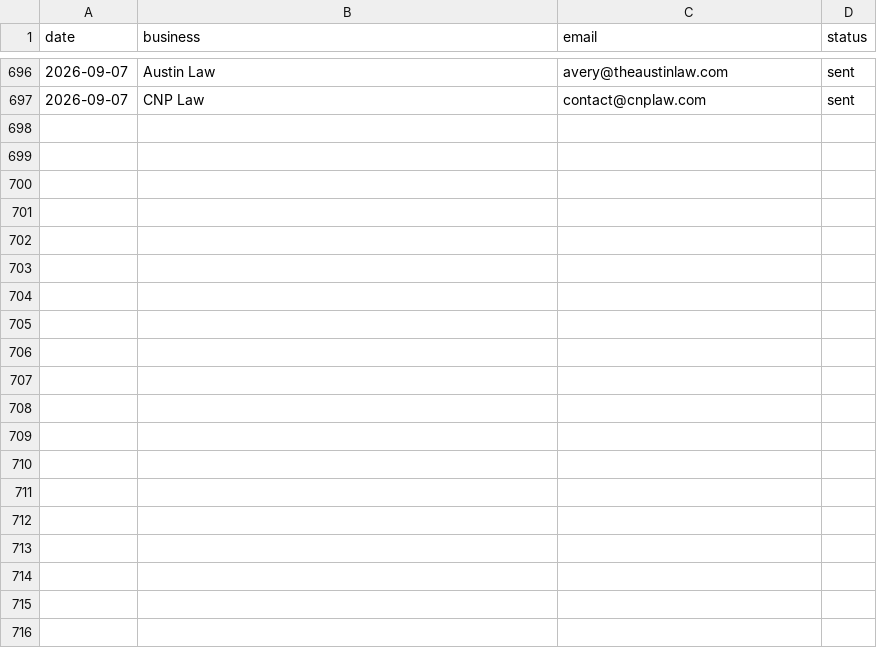
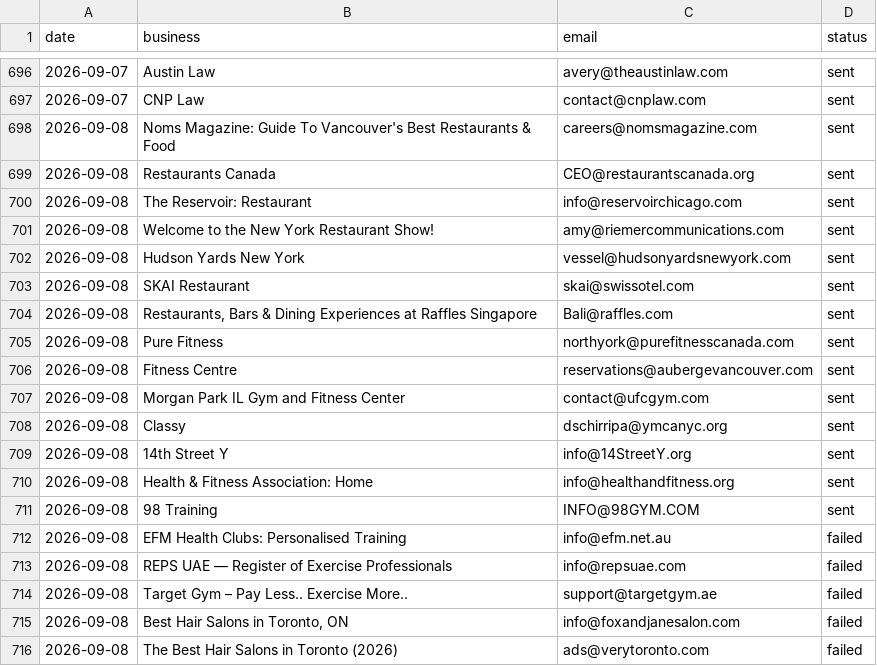
Before and after one commit to Tarunjit45/Cold-Email-Outreah-bot, a CSV file: sent_log.csv, drawn as a sheet; only a part is shown, gaps mark what is left out; the diff covers the shown part only; the diff names each change by its address in the sheet, - before the commit and + after, or states it on an @@ line.

```diff
--- a/sent_log.csv
+++ b/sent_log.csv
+row 698: 2026-09-08 | Noms Magazine: Guide To Vancouver's Best Restaurants & Food | careers@nomsmagazine.com | sent
+row 699: 2026-09-08 | Restaurants Canada | CEO@restaurantscanada.org | sent
+row 700: 2026-09-08 | The Reservoir: Restaurant | info@reservoirchicago.com | sent
+row 701: 2026-09-08 | Welcome to the New York Restaurant Show! | amy@riemercommunications.com | sent
+row 702: 2026-09-08 | Hudson Yards New York | vessel@hudsonyardsnewyork.com | sent
+row 703: 2026-09-08 | SKAI Restaurant | skai@swissotel.com | sent
+row 704: 2026-09-08 | Restaurants, Bars & Dining Experiences at Raffles Singapore | Bali@raffles.com | sent
+row 705: 2026-09-08 | Pure Fitness | northyork@purefitnesscanada.com | sent
+row 706: 2026-09-08 | Fitness Centre | reservations@aubergevancouver.com | sent
+row 707: 2026-09-08 | Morgan Park IL Gym and Fitness Center | contact@ufcgym.com | sent
+row 708: 2026-09-08 | Classy | dschirripa@ymcanyc.org | sent
+row 709: 2026-09-08 | 14th Street Y | info@14StreetY.org | sent
+row 710: 2026-09-08 | Health & Fitness Association: Home | info@healthandfitness.org | sent
+row 711: 2026-09-08 | 98 Training | INFO@98GYM.COM | sent
+row 712: 2026-09-08 | EFM Health Clubs: Personalised Training | info@efm.net.au | failed
+row 713: 2026-09-08 | REPS UAE — Register of Exercise Professionals | info@repsuae.com | failed
+row 714: 2026-09-08 | Target Gym – Pay Less.. Exercise More.. | support@targetgym.ae | failed
+row 715: 2026-09-08 | Best Hair Salons in Toronto, ON | info@foxandjanesalon.com | failed
+row 716: 2026-09-08 | The Best Hair Salons in Toronto (2026) | ads@verytoronto.com | failed
```
Also changed, not shown: 19 added rows elsewhere in this file.
